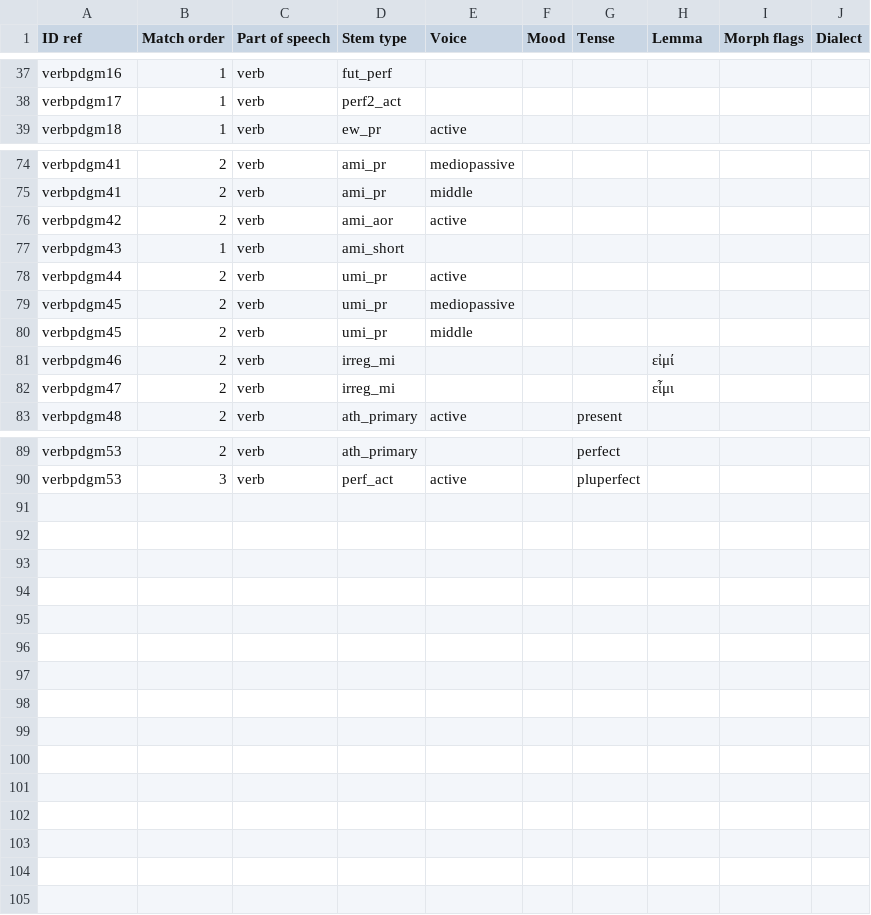
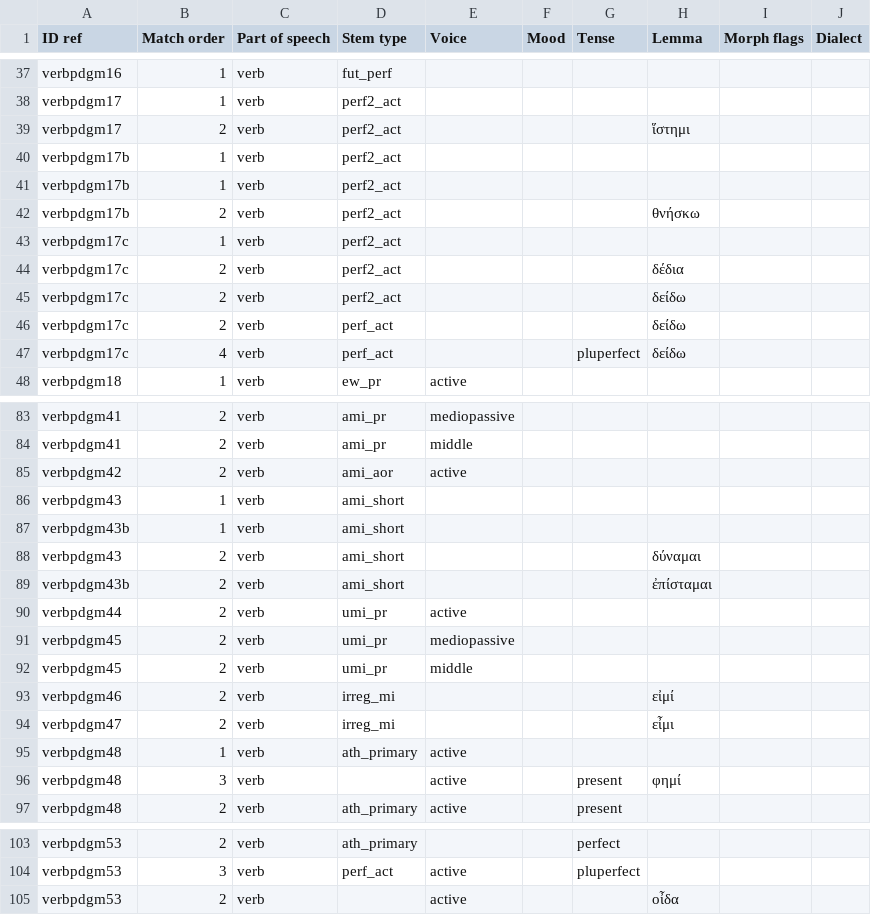
Before and after one commit to alpheios-project/alpheios-core, a CSV file: packages/inflection-tables/lib/lang/greek/data/verb/paradigm/rules.csv, drawn as a sheet; only a part is shown, gaps mark what is left out; the diff covers the shown part only.

```diff
--- a/packages/inflection-tables/lib/lang/greek/data/verb/paradigm/rules.csv
+++ b/packages/inflection-tables/lib/lang/greek/data/verb/paradigm/rules.csv
@@ -38,2 +38,11 @@ verbpdgm16,1,verb,fut_perf,,,,,,
 verbpdgm17,1,verb,perf2_act,,,,,,
+verbpdgm17,2,verb,perf2_act,,,,ἵστημι,,
+verbpdgm17b,1,verb,perf2_act,,,,,,
+verbpdgm17b,1,verb,perf2_act,,,,,,
+verbpdgm17b,2,verb,perf2_act,,,,θνήσκω,,
+verbpdgm17c,1,verb,perf2_act,,,,,,
+verbpdgm17c,2,verb,perf2_act,,,,δέδια,,
+verbpdgm17c,2,verb,perf2_act,,,,δείδω,,
+verbpdgm17c,2,verb,perf_act,,,,δείδω,,
+verbpdgm17c,4,verb,perf_act,,,pluperfect,δείδω,,
 verbpdgm18,1,verb,ew_pr,active,,,,,
@@ -77,2 +86,5 @@ verbpdgm42,2,verb,ami_aor,active,,,,,
 verbpdgm43,1,verb,ami_short,,,,,,
+verbpdgm43b,1,verb,ami_short,,,,,,
+verbpdgm43,2,verb,ami_short,,,,δύναμαι,,
+verbpdgm43b,2,verb,ami_short,,,,ἐπίσταμαι,,
 verbpdgm44,2,verb,umi_pr,active,,,,,
@@ -82,2 +94,4 @@ verbpdgm46,2,verb,irreg_mi,,,,εἰμί,,
 verbpdgm47,2,verb,irreg_mi,,,,εἶμι,,
+verbpdgm48,1,verb,ath_primary,active,,,,,
+verbpdgm48,3,verb,,active,,present,φημί,,
 verbpdgm48,2,verb,ath_primary,active,,present,,,
@@ -90 +104,2 @@ verbpdgm53,2,verb,ath_primary,,,perfect,,,
 verbpdgm53,3,verb,perf_act,active,,pluperfect,,,
+verbpdgm53,2,verb,,active,,,οἶδα,,
```
Also changed, not shown: 2 edited cells elsewhere in this file, 16 other files.
